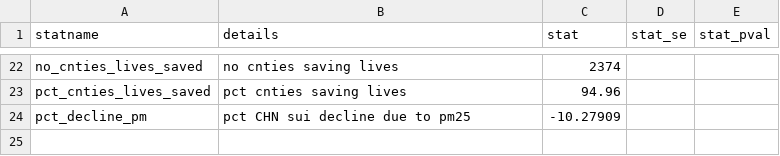
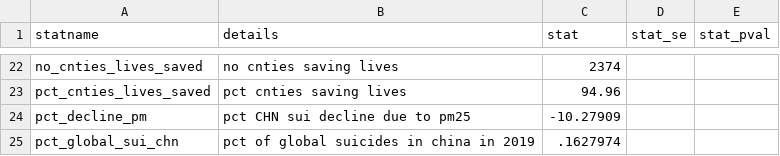
Before and after one commit to tcarleton/suicide-pm, a CSV file: results/tables/intext_stats_table.csv, drawn as a sheet; only a part is shown, gaps mark what is left out.

```diff
--- a/results/tables/intext_stats_table.csv
+++ b/results/tables/intext_stats_table.csv
@@ -24 +24,2 @@ statname,details,stat,stat_se,stat_pval
 "pct_decline_pm","pct CHN sui decline due to pm25",-10.27909,,
+"pct_global_sui_chn","pct of global suicides in china in 2019",.1627974,,
```
Also changed, not shown: 20 other files.
